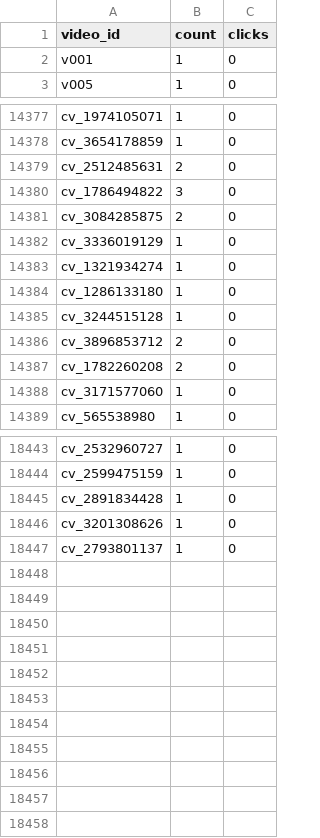
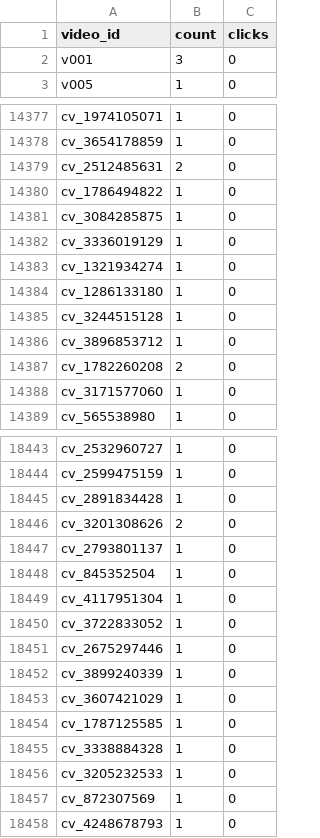
Before and after one commit to gbeoho/Thingerz, a CSV file: data/view_counts.csv, drawn as a sheet; only a part is shown, gaps mark what is left out; the diff covers the shown part only.

Commit message:
data: daily backup 2026-09-05 18:00

```diff
--- a/data/view_counts.csv
+++ b/data/view_counts.csv
@@ -1,3 +1,3 @@
 video_id,count,clicks
-v001,1,0
+v001,3,0
 v005,1,0
@@ -14379,4 +14379,4 @@ cv_3654178859,1,0
 cv_2512485631,2,0
-cv_1786494822,3,0
-cv_3084285875,2,0
+cv_1786494822,1,0
+cv_3084285875,1,0
 cv_3336019129,1,0
@@ -14385,3 +14385,3 @@ cv_1286133180,1,0
 cv_3244515128,1,0
-cv_3896853712,2,0
+cv_3896853712,1,0
 cv_1782260208,2,0
@@ -18445,3 +18445,14 @@ cv_2599475159,1,0
 cv_2891834428,1,0
-cv_3201308626,1,0
+cv_3201308626,2,0
 cv_2793801137,1,0
+cv_845352504,1,0
+cv_4117951304,1,0
+cv_3722833052,1,0
+cv_2675297446,1,0
+cv_3899240339,1,0
+cv_3607421029,1,0
+cv_1787125585,1,0
+cv_3338884328,1,0
+cv_3205232533,1,0
+cv_872307569,1,0
+cv_4248678793,1,0
```
Also changed, not shown: 74 edited cells elsewhere in this file.
